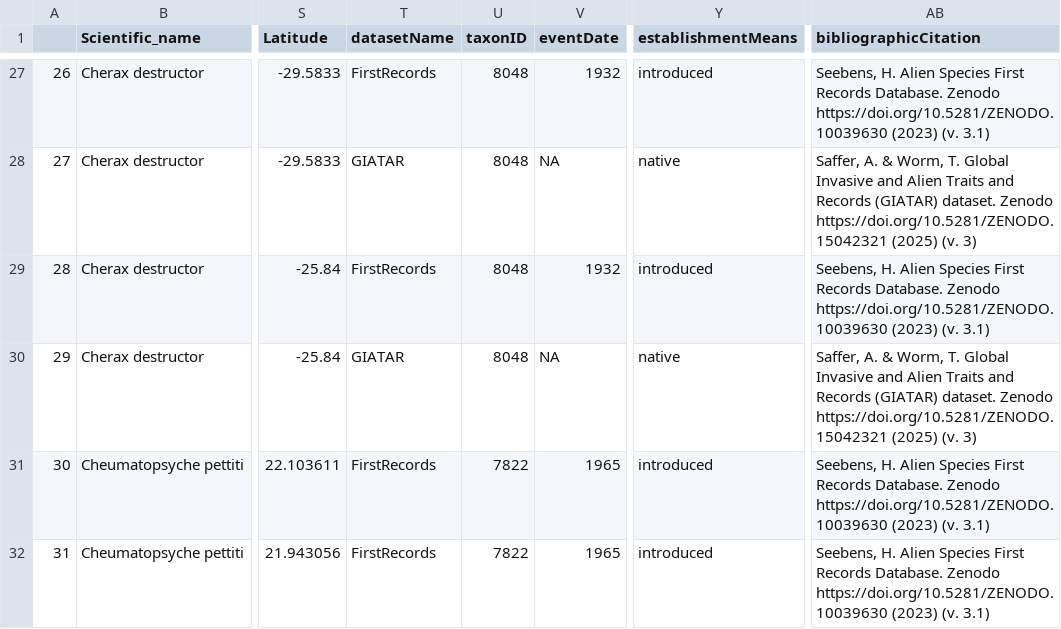
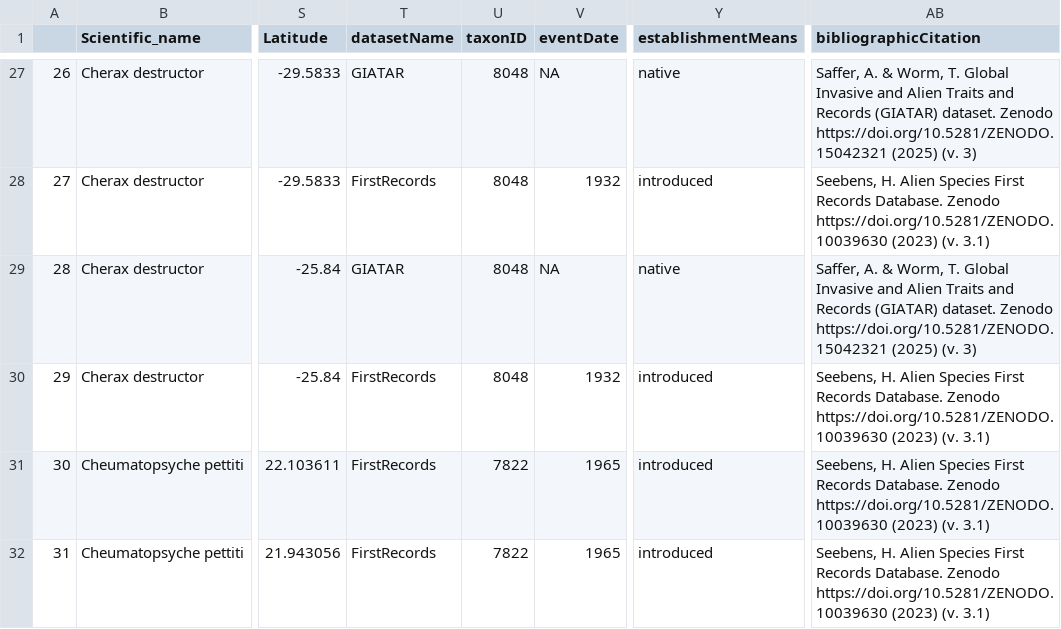
Before and after one commit to jps270/fish-invasions, a CSV file: FW_inverts.csv, drawn as a sheet; only a part is shown, gaps mark what is left out; the diff covers the shown part only; the diff names each change by its address in the sheet, - before the commit and + after, or states it on an @@ line.

```diff
--- a/FW_inverts.csv
+++ b/FW_inverts.csv
-T27 (datasetName): FirstRecords
+T27 (datasetName): GIATAR
-V27 (eventDate): 1932
+V27 (eventDate): NA
-Y27 (establishmentMeans): introduced
+Y27 (establishmentMeans): native
-AB27 (bibliographicCitation): Seebens, H. Alien Species First Records Database. Zenodo https://doi.org/10.5281/ZENODO.10039630 (2023) (v. 3.1)
+AB27 (bibliographicCitation): Saffer, A. & Worm, T. Global Invasive and Alien Traits and Records (GIATAR) dataset. Zenodo https://doi.org/10.5281/ZENODO.15042321 (2025) (v. 3)
-T28 (datasetName): GIATAR
+T28 (datasetName): FirstRecords
-V28 (eventDate): NA
+V28 (eventDate): 1932
-Y28 (establishmentMeans): native
+Y28 (establishmentMeans): introduced
-AB28 (bibliographicCitation): Saffer, A. & Worm, T. Global Invasive and Alien Traits and Records (GIATAR) dataset. Zenodo https://doi.org/10.5281/ZENODO.15042321 (2025) (v. 3)
+AB28 (bibliographicCitation): Seebens, H. Alien Species First Records Database. Zenodo https://doi.org/10.5281/ZENODO.10039630 (2023) (v. 3.1)
-T29 (datasetName): FirstRecords
+T29 (datasetName): GIATAR
-V29 (eventDate): 1932
+V29 (eventDate): NA
-Y29 (establishmentMeans): introduced
+Y29 (establishmentMeans): native
-AB29 (bibliographicCitation): Seebens, H. Alien Species First Records Database. Zenodo https://doi.org/10.5281/ZENODO.10039630 (2023) (v. 3.1)
+AB29 (bibliographicCitation): Saffer, A. & Worm, T. Global Invasive and Alien Traits and Records (GIATAR) dataset. Zenodo https://doi.org/10.5281/ZENODO.15042321 (2025) (v. 3)
-T30 (datasetName): GIATAR
+T30 (datasetName): FirstRecords
-V30 (eventDate): NA
+V30 (eventDate): 1932
-Y30 (establishmentMeans): native
+Y30 (establishmentMeans): introduced
-AB30 (bibliographicCitation): Saffer, A. & Worm, T. Global Invasive and Alien Traits and Records (GIATAR) dataset. Zenodo https://doi.org/10.5281/ZENODO.15042321 (2025) (v. 3)
+AB30 (bibliographicCitation): Seebens, H. Alien Species First Records Database. Zenodo https://doi.org/10.5281/ZENODO.10039630 (2023) (v. 3.1)
```
Also changed, not shown: 64 edited cells elsewhere in this file, foodweb_species_richness.csv, 1 other file.
